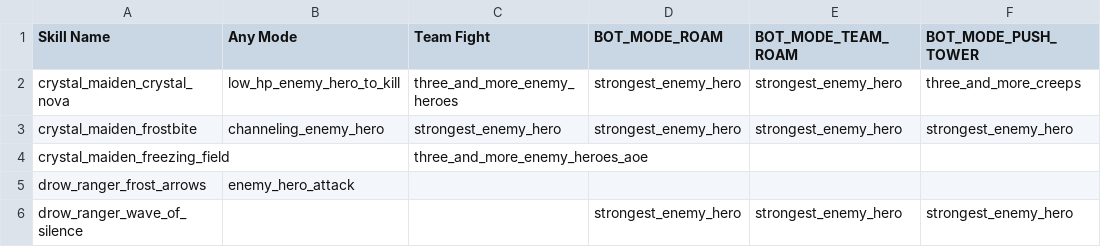
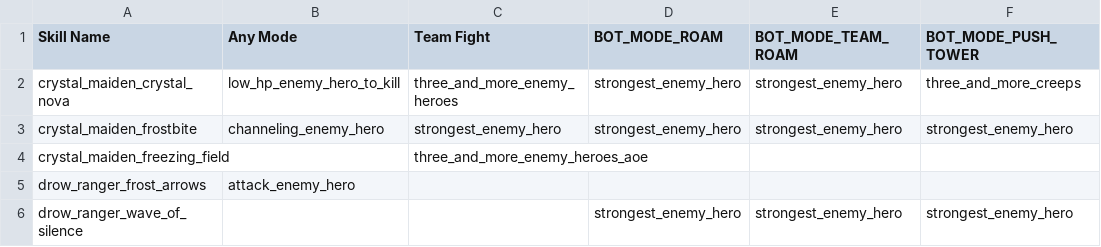
Before and after one commit to ellysh/dota2-combo-bots, a CSV file: generator/database/csv/skill_usage.csv, drawn as a sheet; only a part is shown; the diff names each change by its address in the sheet, - before the commit and + after, or states it on an @@ line.

Commit message:
Minor fix in the database

```diff
--- a/generator/database/csv/skill_usage.csv
+++ b/generator/database/csv/skill_usage.csv
-B5 (Any Mode): enemy_hero_attack
+B5 (Any Mode): attack_enemy_hero
```
Also changed, not shown: 2 other files.
